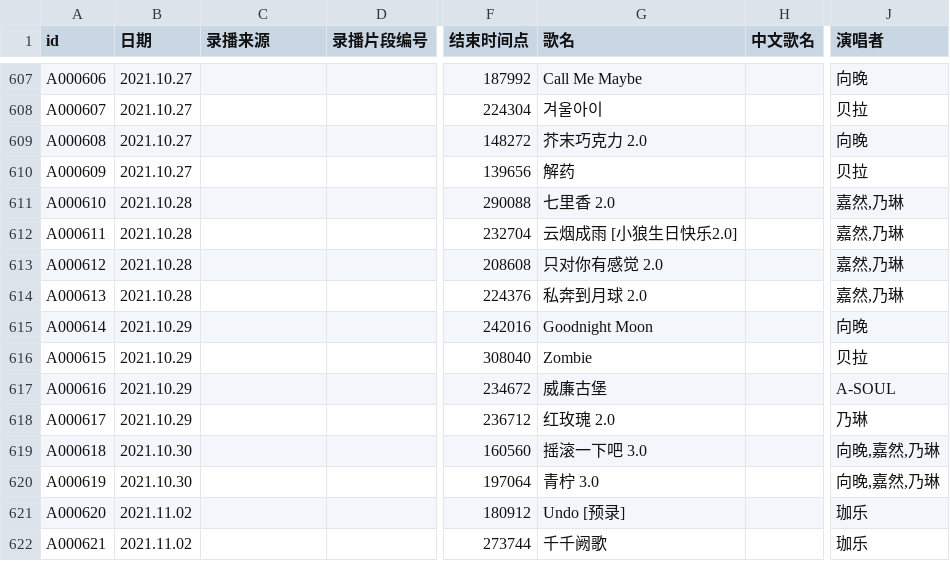
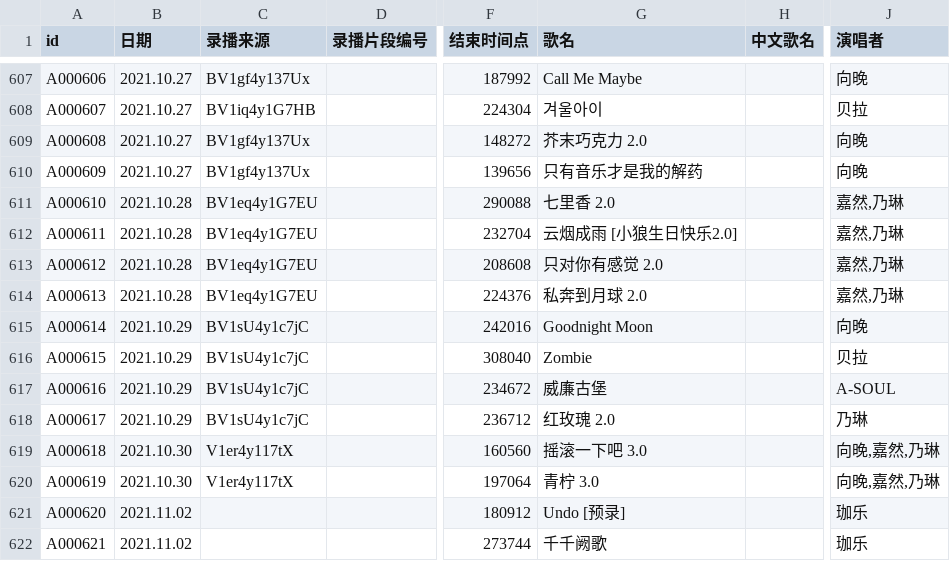
Before and after one commit to VTB-LINK/VTB-STUDIO, a CSV file: public/datasheets/song_database.csv, drawn as a sheet; only a part is shown, gaps mark what is left out; the diff covers the shown part only; the diff names each change by its address in the sheet, - before the commit and + after, or states it on an @@ line.

```diff
--- a/public/datasheets/song_database.csv
+++ b/public/datasheets/song_database.csv
-C607 (录播来源): (empty)
+C607 (录播来源): BV1gf4y137Ux
-C608 (录播来源): (empty)
+C608 (录播来源): BV1iq4y1G7HB
-C609:C610 (录播来源): (empty)
+C609:C610 (录播来源): BV1gf4y137Ux
-G610 (歌名): 解药
+G610 (歌名): 只有音乐才是我的解药
-J610 (演唱者): 贝拉
+J610 (演唱者): 向晚
-C611:C614 (录播来源): (empty)
+C611:C614 (录播来源): BV1eq4y1G7EU
-C615:C618 (录播来源): (empty)
+C615:C618 (录播来源): BV1sU4y1c7jC
-C619:C620 (录播来源): (empty)
+C619:C620 (录播来源): V1er4y117tX
```
Also changed, not shown: 54 edited cells elsewhere in this file.
